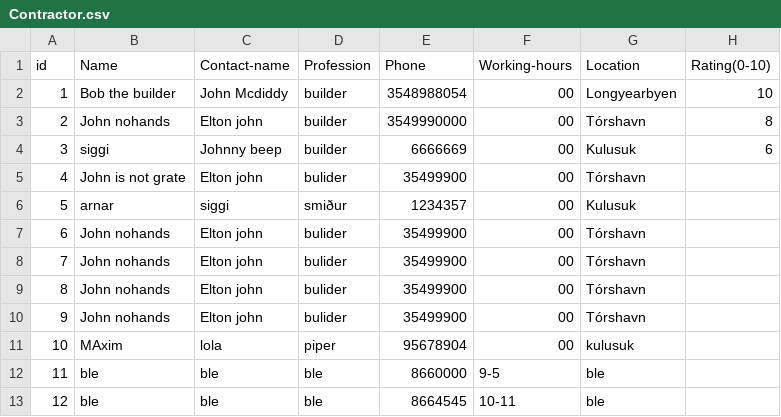
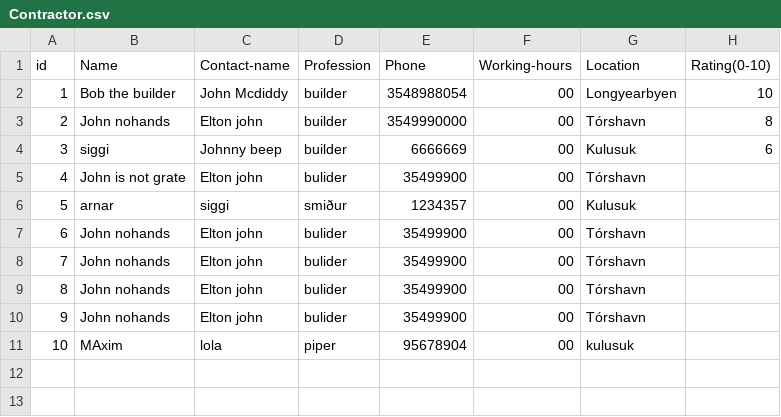
Before and after one commit to lsig/NaNairverkefni, a CSV file: NaN_Program/CSV_Files/Contractor.csv, drawn as a sheet.

Commit message:
Contractor validation fix

```diff
--- a/NaN_Program/CSV_Files/Contractor.csv
+++ b/NaN_Program/CSV_Files/Contractor.csv
@@ -11,3 +11 @@ id,Name,Contact-name,Profession,Phone,Working-hours,Location,Rating(0-10)
 10,MAxim,lola,piper,95678904,00,kulusuk,
-11,ble,ble,ble,8660000,9-5,ble,
-12,ble,ble,ble,8664545,10-11,ble,
```
Also changed, not shown: 3 other files.
